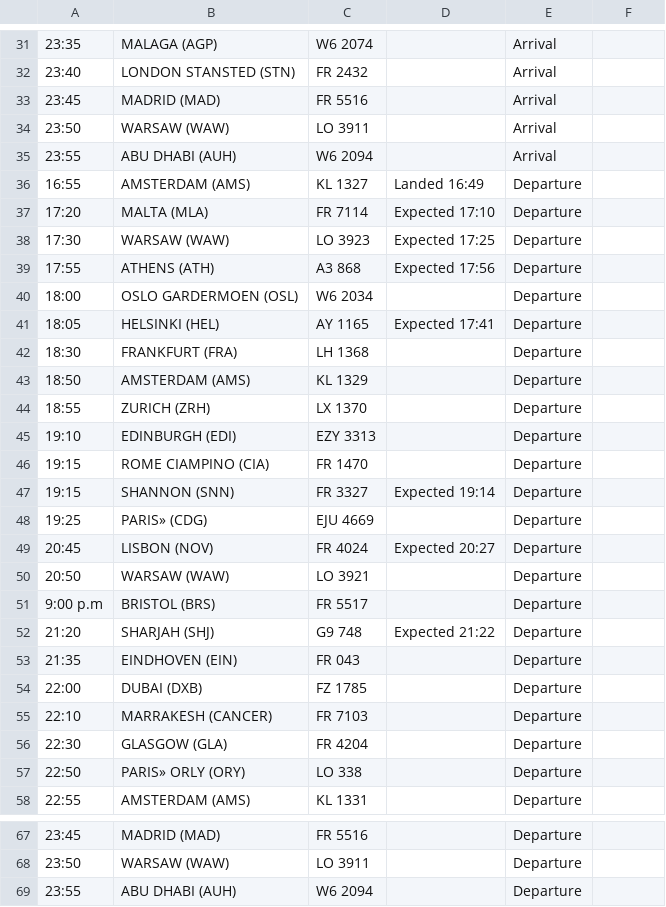
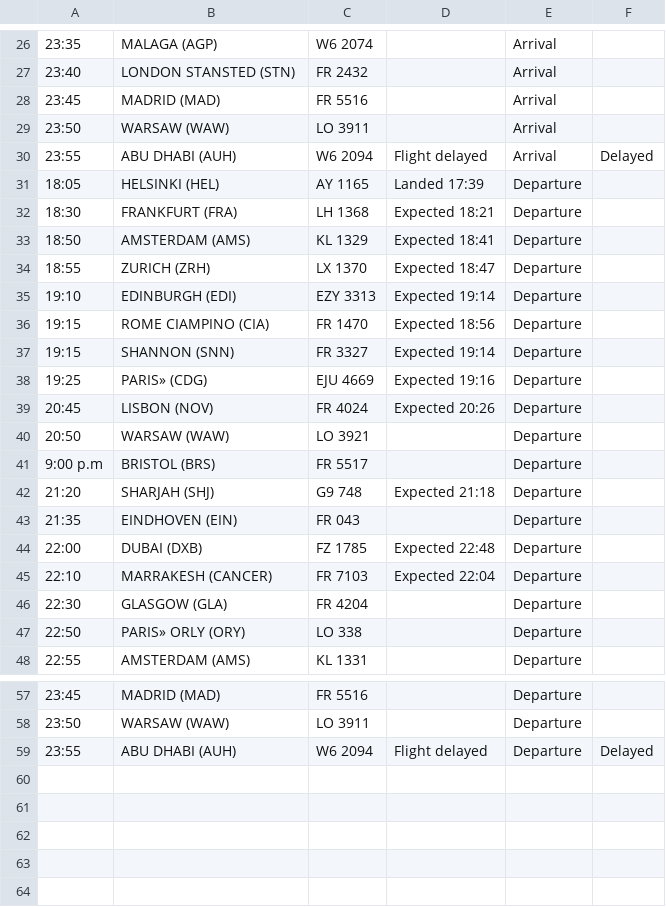
Before and after one commit to ljswierzawska/flights-krakow, a CSV file: flights_krk.csv, drawn as a sheet; only a part is shown, gaps mark what is left out; removed rows and columns are numbered as before the commit, all else as after; the diff covers the shown part only; the diff names each change by its address in the sheet, - before the commit and + after, or states it on an @@ line.

```diff
--- a/flights_krk.csv
+++ b/flights_krk.csv
-D30: (empty)
+D30: Flight delayed
-F30: (empty)
+F30: Delayed
-row 36: 16:55 | AMSTERDAM (AMS) | KL 1327 | Landed 16:49 | Departure
-row 37: 17:20 | MALTA (MLA) | FR 7114 | Expected 17:10 | Departure
-row 38: 17:30 | WARSAW (WAW) | LO 3923 | Expected 17:25 | Departure
-row 39: 17:55 | ATHENS (ATH) | A3 868 | Expected 17:56 | Departure
-row 40: 18:00 | OSLO GARDERMOEN (OSL) | W6 2034 |  | Departure
-D31: Expected 17:41
+D31: Landed 17:39
-D32: (empty)
+D32: Expected 18:21
-D33: (empty)
+D33: Expected 18:41
-D34: (empty)
+D34: Expected 18:47
-D35: (empty)
+D35: Expected 19:14
-D36: (empty)
+D36: Expected 18:56
-D38: (empty)
+D38: Expected 19:16
-D39: Expected 20:27
+D39: Expected 20:26
-D42: Expected 21:22
+D42: Expected 21:18
-D44: (empty)
+D44: Expected 22:48
-D45: (empty)
+D45: Expected 22:04
-D59: (empty)
+D59: Flight delayed
-F59: (empty)
+F59: Delayed
```
Also changed, not shown: 5 removed rows and 11 edited cells elsewhere in this file.
